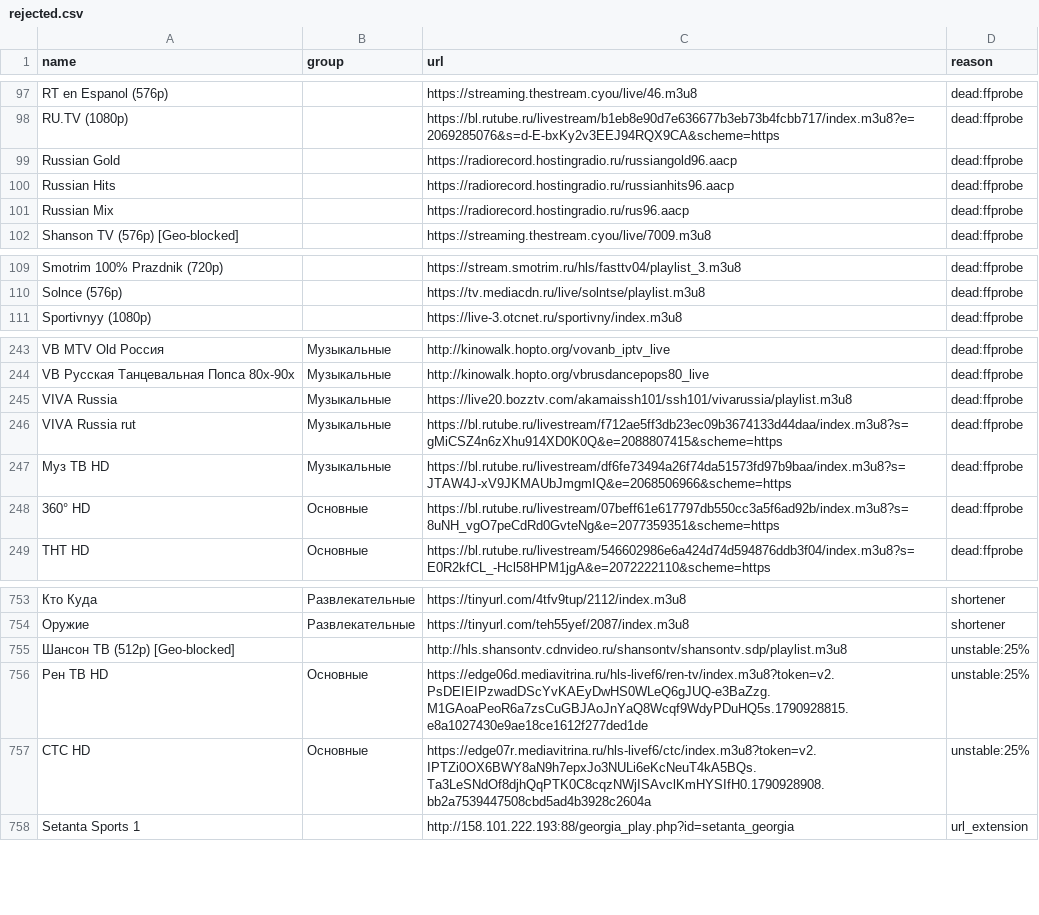
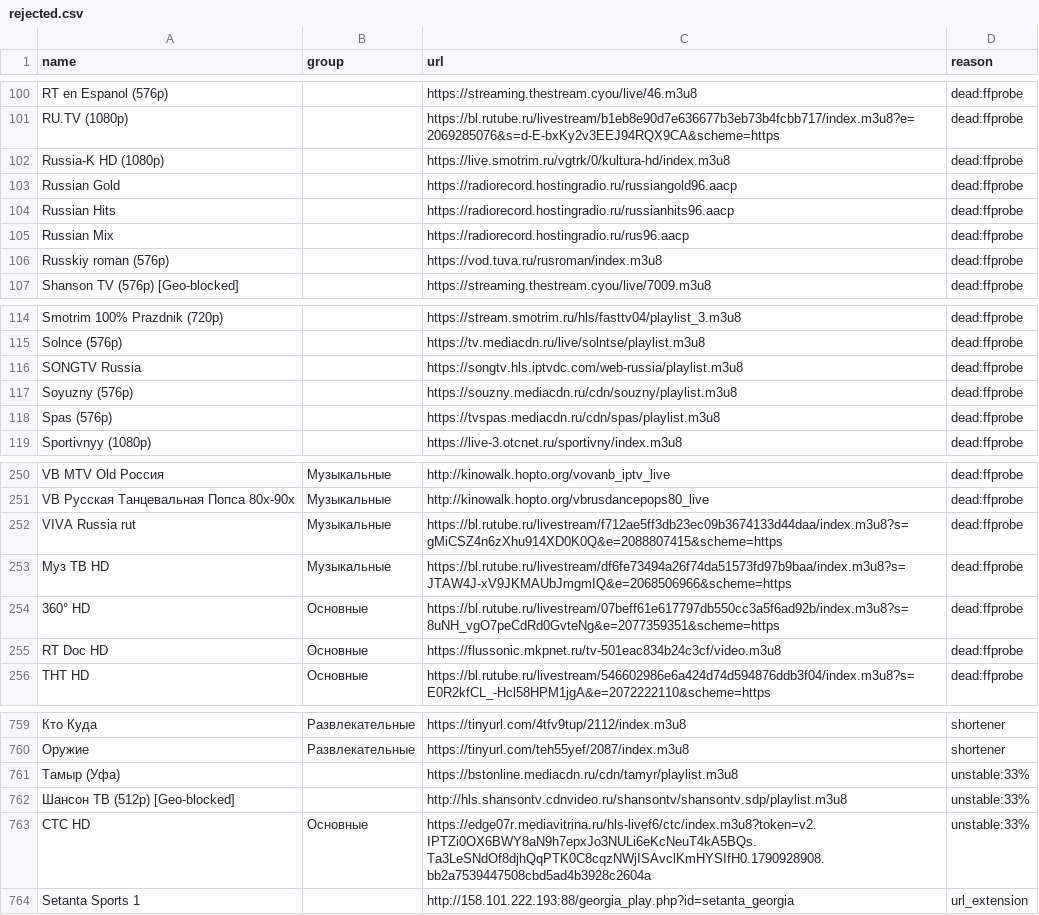
Before and after one commit to gvineon550-coder/8Z6evf3ezzM469, a CSV file: docs/rejected.csv, drawn as a sheet; only a part is shown, gaps mark what is left out; removed rows and columns are numbered as before the commit, all else as after; the diff covers the shown part only; the diff names each change by its address in the sheet, - before the commit and + after, or states it on an @@ line.

```diff
--- a/docs/rejected.csv
+++ b/docs/rejected.csv
+row 102: Russia-K HD (1080p) |  | https://live.smotrim.ru/vgtrk/0/kultura-hd/index.m3u8 | dead:ffprobe
+row 106: Russkiy roman (576p) |  | https://vod.tuva.ru/rusroman/index.m3u8 | dead:ffprobe
+row 116: SONGTV Russia |  | https://songtv.hls.iptvdc.com/web-russia/playlist.m3u8 | dead:ffprobe
+row 117: Soyuzny (576p) |  | https://souzny.mediacdn.ru/cdn/souzny/playlist.m3u8 | dead:ffprobe
+row 118: Spas (576p) |  | https://tvspas.mediacdn.ru/cdn/spas/playlist.m3u8 | dead:ffprobe
-row 245: VIVA Russia | Музыкальные | https://live20.bozztv.com/akamaissh101/ssh101/vivarussia/playlist.m3u8 | dead:ffprobe
+row 255: RT Doc HD | Основные | https://flussonic.mkpnet.ru/tv-501eac834b24c3cf/video.m3u8 | dead:ffprobe
+row 761: Тамыр (Уфа) |  | https://bstonline.mediacdn.ru/cdn/tamyr/playlist.m3u8 | unstable:33%
-D762 (reason): unstable:25%
+D762 (reason): unstable:33%
-row 756: Рен ТВ HD | Основные | https://edge06d.mediavitrina.ru/hls-livef6/ren-tv/index.m3u8?token=v2.PsDEIEIPzwadDScYvKAEyDwHS0WLeQ6gJUQ-e3BaZzg.M1GAoaPeoR6a7zsCuGBJAoJnYaQ8Wcqf9WdyPDuHQ5s.1790928815.e8a1027430e9ae18ce1612f277ded1de | unstable:25%
-D763 (reason): unstable:25%
+D763 (reason): unstable:33%
```
Also changed, not shown: 12 added rows, 11 removed rows, 1 moved row and 4 edited cells elsewhere in this file, docs/channels.csv, 16 other files.
